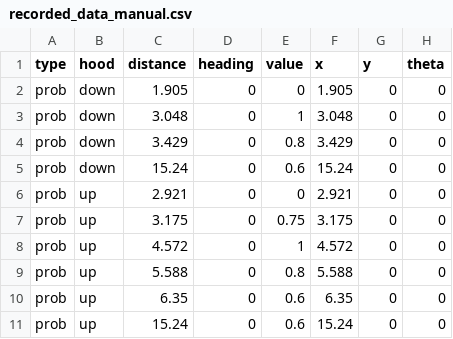
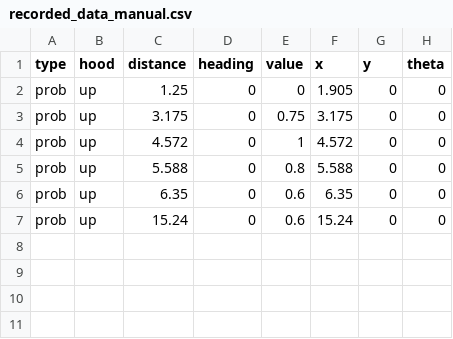
Before and after one commit to frc-88/tj2_ros, a CSV file: tj2_target/config/recorded_data_manual.csv, drawn as a sheet.

```diff
--- a/tj2_target/config/recorded_data_manual.csv
+++ b/tj2_target/config/recorded_data_manual.csv
@@ -1,7 +1,3 @@
 type,hood,distance,heading,value,x,y,theta
-prob,down,1.905,0,0,1.905,0,0
-prob,down,3.048,0,1,3.048,0,0
-prob,down,3.429,0,0.8,3.429,0,0
-prob,down,15.24,0,0.6,15.24,0,0
-prob,up,2.921,0,0,2.921,0,0
+prob,up,1.25,0,0,1.905,0,0
 prob,up,3.175,0,0.75,3.175,0,0
```
Also changed, not shown: 6 other files.
